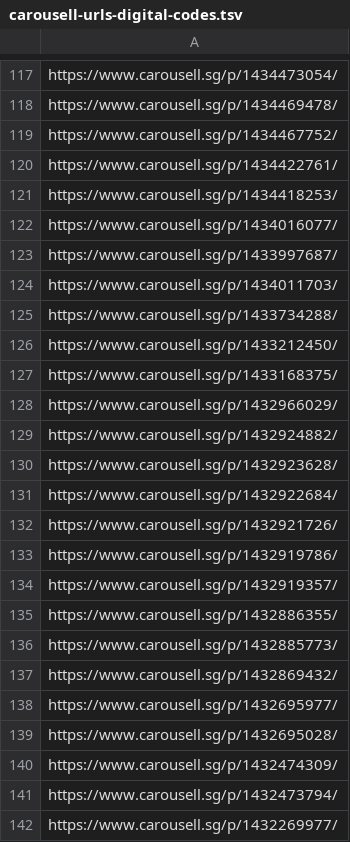
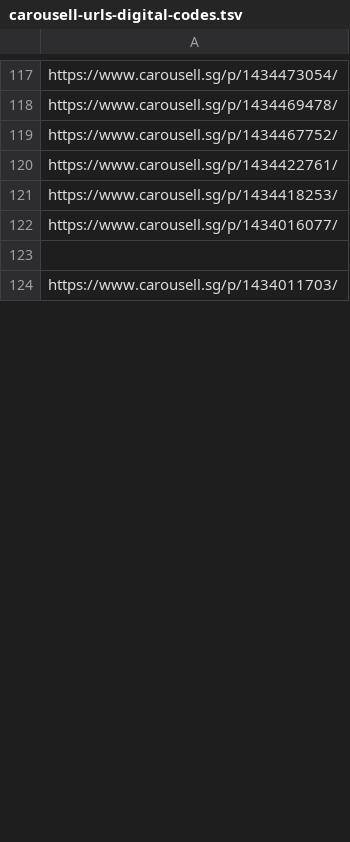
Before and after one commit to imbbloh/game-catalog, a TSV file: carousell-urls-digital-codes.tsv, drawn as a sheet; only a part is shown, gaps mark what is left out; the diff covers the shown part only.

```diff
--- a/carousell-urls-digital-codes.tsv
+++ b/carousell-urls-digital-codes.tsv
@@ -122,21 +122,3 @@ https://www.carousell.sg/p/1434418253/
 https://www.carousell.sg/p/1434016077/
-https://www.carousell.sg/p/1433997687/
+
 https://www.carousell.sg/p/1434011703/
-https://www.carousell.sg/p/1433734288/
-https://www.carousell.sg/p/1433212450/
-https://www.carousell.sg/p/1433168375/
-https://www.carousell.sg/p/1432966029/
-https://www.carousell.sg/p/1432924882/
-https://www.carousell.sg/p/1432923628/
-https://www.carousell.sg/p/1432922684/
-https://www.carousell.sg/p/1432921726/
-https://www.carousell.sg/p/1432919786/
-https://www.carousell.sg/p/1432919357/
-https://www.carousell.sg/p/1432886355/
-https://www.carousell.sg/p/1432885773/
-https://www.carousell.sg/p/1432869432/
-https://www.carousell.sg/p/1432695977/
-https://www.carousell.sg/p/1432695028/
-https://www.carousell.sg/p/1432474309/
-https://www.carousell.sg/p/1432473794/
-https://www.carousell.sg/p/1432269977/
```
Also changed, not shown: 112 added rows, 83 removed rows, 30 moved rows and 7 edited cells elsewhere in this file, carousell-urls-raw-data.tsv, 4 other files.
